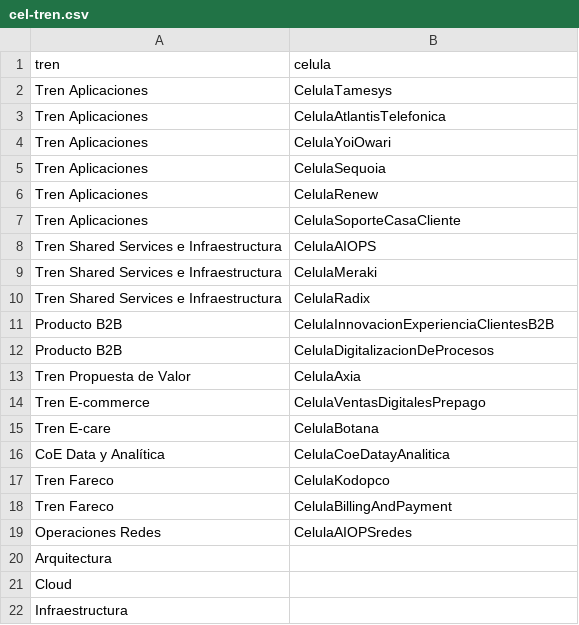
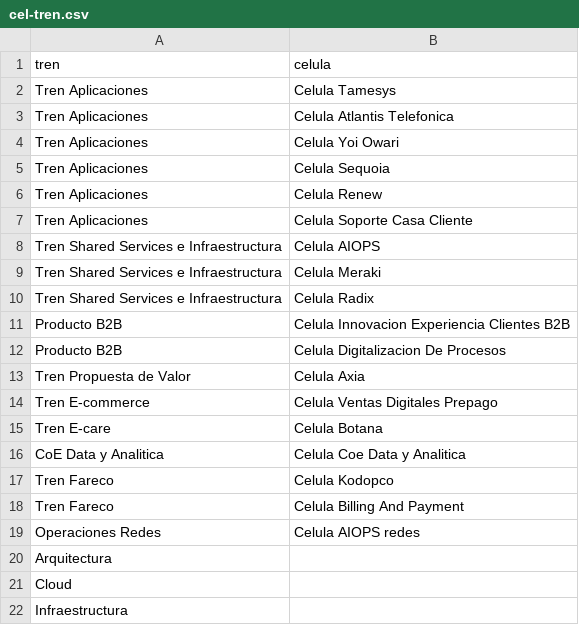
Before and after one commit to gmacastil/catalogo, a CSV file: groups-tren-celula/cel-tren.csv, drawn as a sheet.

```diff
--- a/groups-tren-celula/cel-tren.csv
+++ b/groups-tren-celula/cel-tren.csv
@@ -1,20 +1,20 @@
 tren,celula
-Tren Aplicaciones,CelulaTamesys
-Tren Aplicaciones,CelulaAtlantisTelefonica
-Tren Aplicaciones,CelulaYoiOwari
-Tren Aplicaciones,CelulaSequoia
-Tren Aplicaciones,CelulaRenew
-Tren Aplicaciones,CelulaSoporteCasaCliente
-Tren Shared Services e Infraestructura,CelulaAIOPS
-Tren Shared Services e Infraestructura,CelulaMeraki
-Tren Shared Services e Infraestructura,CelulaRadix
-Producto B2B,CelulaInnovacionExperienciaClientesB2B
-Producto B2B,CelulaDigitalizacionDeProcesos
-Tren Propuesta de Valor,CelulaAxia
-Tren E-commerce,CelulaVentasDigitalesPrepago
-Tren E-care,CelulaBotana
-CoE Data y Analítica,CelulaCoeDatayAnalitica
-Tren Fareco,CelulaKodopco
-Tren Fareco,CelulaBillingAndPayment
-Operaciones Redes,CelulaAIOPSredes
+Tren Aplicaciones,Celula Tamesys
+Tren Aplicaciones,Celula Atlantis Telefonica
+Tren Aplicaciones,Celula Yoi Owari
+Tren Aplicaciones,Celula Sequoia
+Tren Aplicaciones,Celula Renew
+Tren Aplicaciones,Celula Soporte Casa Cliente
+Tren Shared Services e Infraestructura,Celula AIOPS
+Tren Shared Services e Infraestructura,Celula Meraki
+Tren Shared Services e Infraestructura,Celula Radix
+Producto B2B,Celula Innovacion Experiencia Clientes B2B
+Producto B2B,Celula Digitalizacion De Procesos
+Tren Propuesta de Valor,Celula Axia
+Tren E-commerce,Celula Ventas Digitales Prepago
+Tren E-care,Celula Botana
+CoE Data y Analitica,Celula Coe Data y Analitica
+Tren Fareco,Celula Kodopco
+Tren Fareco,Celula Billing And Payment
+Operaciones Redes,Celula AIOPS redes
 Arquitectura,
```
Also changed, not shown: 6 other files.
